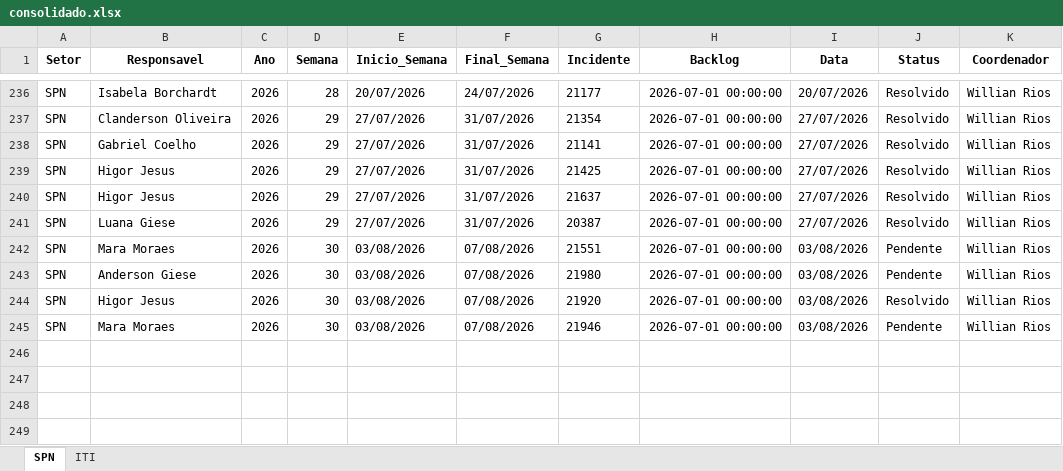
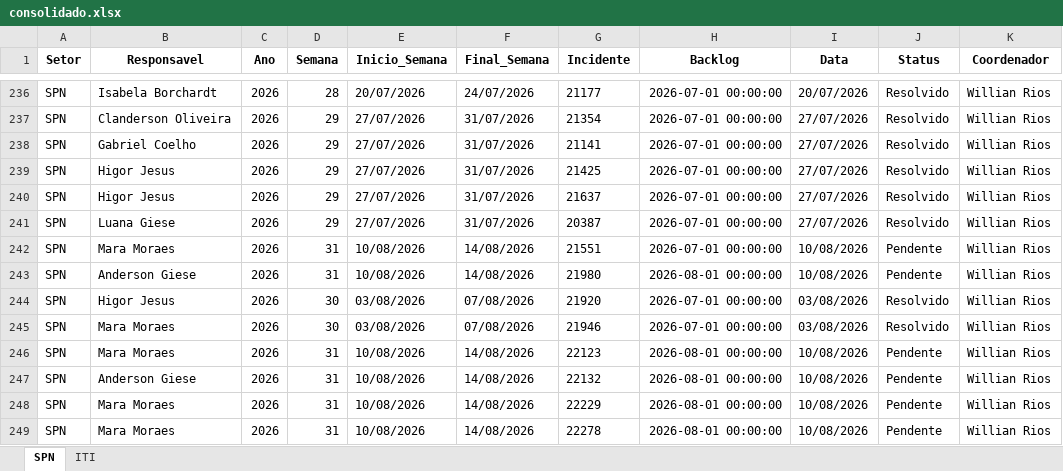
Before and after one commit to GeekFrancisco/Franciscodatais, an Excel workbook: data/base/consolidado.xlsx, sheet SPN, drawn as a sheet; only a part is shown, gaps mark what is left out; values as stored, in another font and other column widths than the file's, no borders; the diff names each change by its address in the sheet, - before the commit and + after, or states it on an @@ line.

```diff
--- a/data/base/consolidado.xlsx (sheet SPN)
+++ b/data/base/consolidado.xlsx (sheet SPN)
-D242:D243 (Semana): 30
+D242:D243 (Semana): 31
-E242:E243 (Inicio_Semana): 03/08/2026
+E242:E243 (Inicio_Semana): 10/08/2026
-F242:F243 (Final_Semana): 07/08/2026
+F242:F243 (Final_Semana): 14/08/2026
-I242:I243 (Data): 03/08/2026
+I242:I243 (Data): 10/08/2026
-H243 (Backlog): 2026-07-01 00:00:00
+H243 (Backlog): 2026-08-01 00:00:00
-J245 (Status): Pendente
+J245 (Status): Resolvido
+row 246: SPN | Mara Moraes | 2026 | 31 | 10/08/2026 | 14/08/2026 | 22123 | 2026-08-01 00:00:00 | 10/08/2026 | Pendente | Willian Rios
+row 247: SPN | Anderson Giese | 2026 | 31 | 10/08/2026 | 14/08/2026 | 22132 | 2026-08-01 00:00:00 | 10/08/2026 | Pendente | Willian Rios
+row 248: SPN | Mara Moraes | 2026 | 31 | 10/08/2026 | 14/08/2026 | 22229 | 2026-08-01 00:00:00 | 10/08/2026 | Pendente | Willian Rios
+row 249: SPN | Mara Moraes | 2026 | 31 | 10/08/2026 | 14/08/2026 | 22278 | 2026-08-01 00:00:00 | 10/08/2026 | Pendente | Willian Rios
```
Also changed, not shown: sheet ITI, 11 other files.
